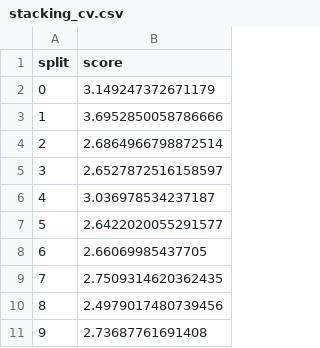
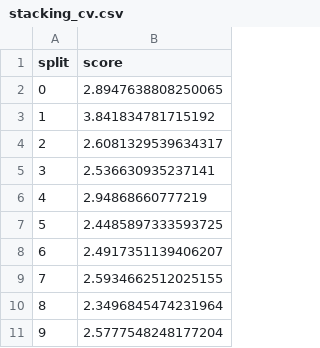
Before and after one commit to tim-lawson/more-bikes, a CSV file: more_bikes/experiments/task_2/stacking/stacking_cv.csv, drawn as a sheet.

```diff
--- a/more_bikes/experiments/task_2/stacking/stacking_cv.csv
+++ b/more_bikes/experiments/task_2/stacking/stacking_cv.csv
@@ -1,11 +1,11 @@
 split,score
-0,3.149247372671179
-1,3.6952850058786666
-2,2.6864966798872514
-3,2.6527872516158597
-4,3.036978534237187
-5,2.6422020055291577
-6,2.66069985437705
-7,2.7509314620362435
-8,2.4979017480739456
-9,2.73687761691408
+0,2.8947638808250065
+1,3.841834781715192
+2,2.6081329539634317
+3,2.536630935237141
+4,2.94868660777219
+5,2.4485897333593725
+6,2.4917351139406207
+7,2.5934662512025155
+8,2.3496845474231964
+9,2.5777548248177204
```
Also changed, not shown: more_bikes/experiments/task_2/stacking/stacking_submission.csv, 8 other files.
